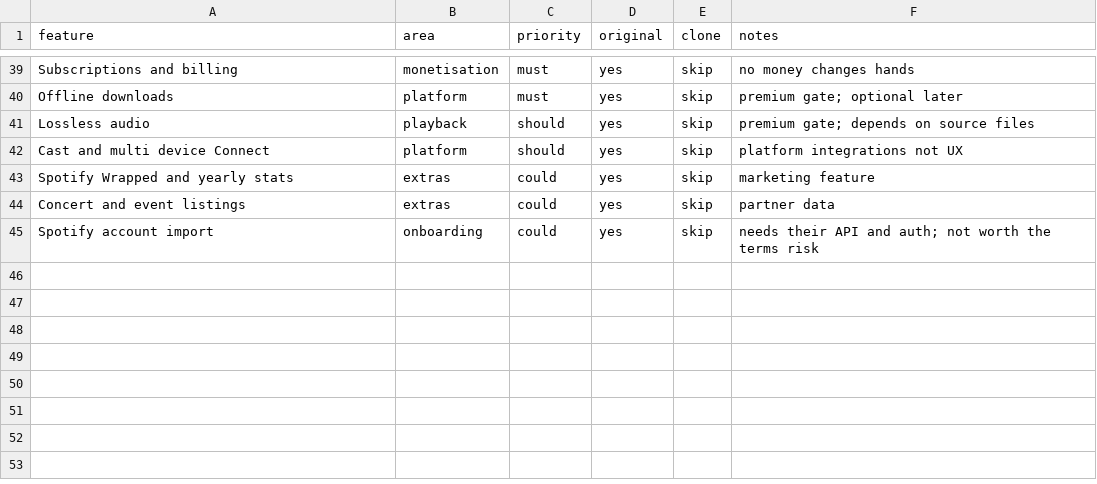
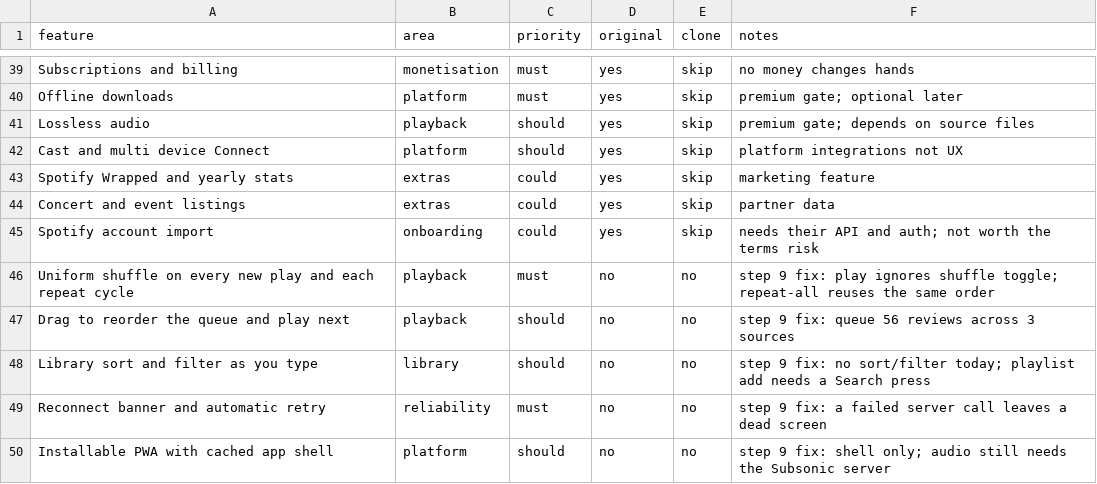
Before and after one commit to MAXxDEVIL/Spoookify, a CSV file: replica/features.csv, drawn as a sheet; only a part is shown, gaps mark what is left out.

Commit message:
Add Spotify-themed complaint and request patterns for replica-entrepreneur

```diff
--- a/replica/features.csv
+++ b/replica/features.csv
@@ -45 +45,6 @@ Concert and event listings,extras,could,yes,skip,partner data
 Spotify account import,onboarding,could,yes,skip,needs their API and auth; not worth the terms risk
+Uniform shuffle on every new play and each repeat cycle,playback,must,no,no,step 9 fix: play ignores shuffle toggle; repeat-all reuses the same order
+Drag to reorder the queue and play next,playback,should,no,no,step 9 fix: queue 56 reviews across 3 sources
+Library sort and filter as you type,library,should,no,no,step 9 fix: no sort/filter today; playlist add needs a Search press
+Reconnect banner and automatic retry,reliability,must,no,no,step 9 fix: a failed server call leaves a dead screen
+Installable PWA with cached app shell,platform,should,no,no,step 9 fix: shell only; audio still needs the Subsonic server
```
Also changed, not shown: 6 other files.
